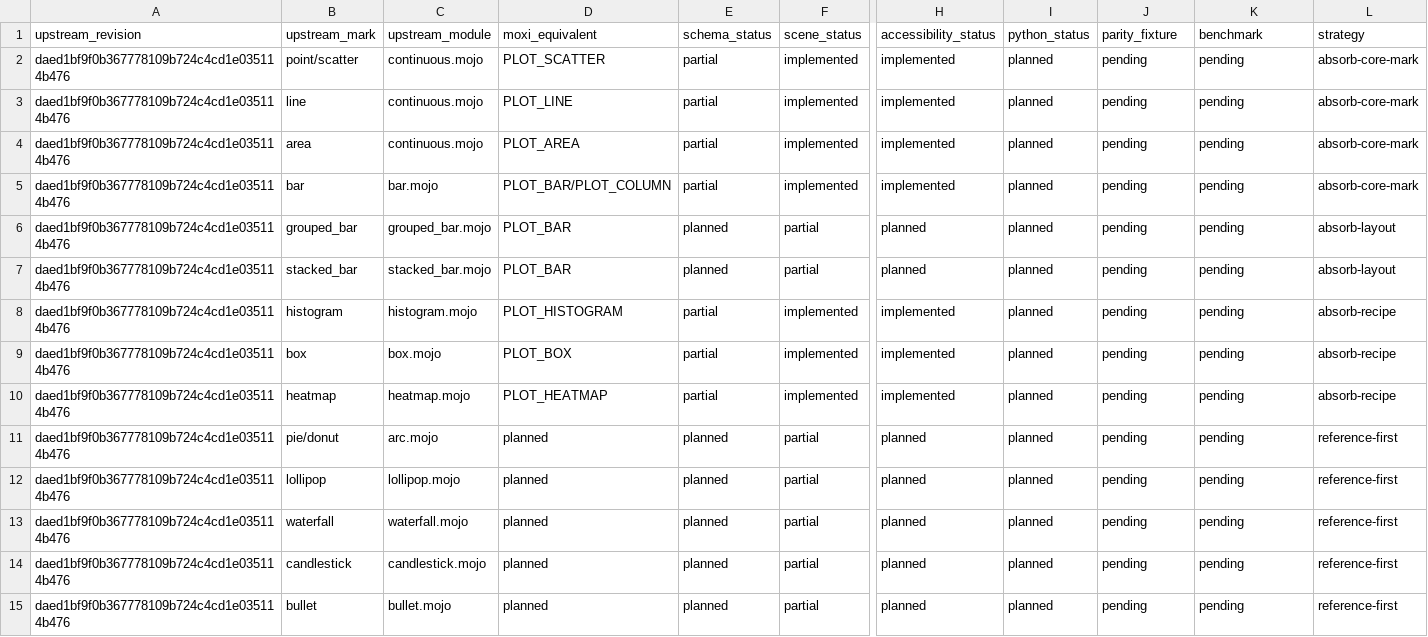
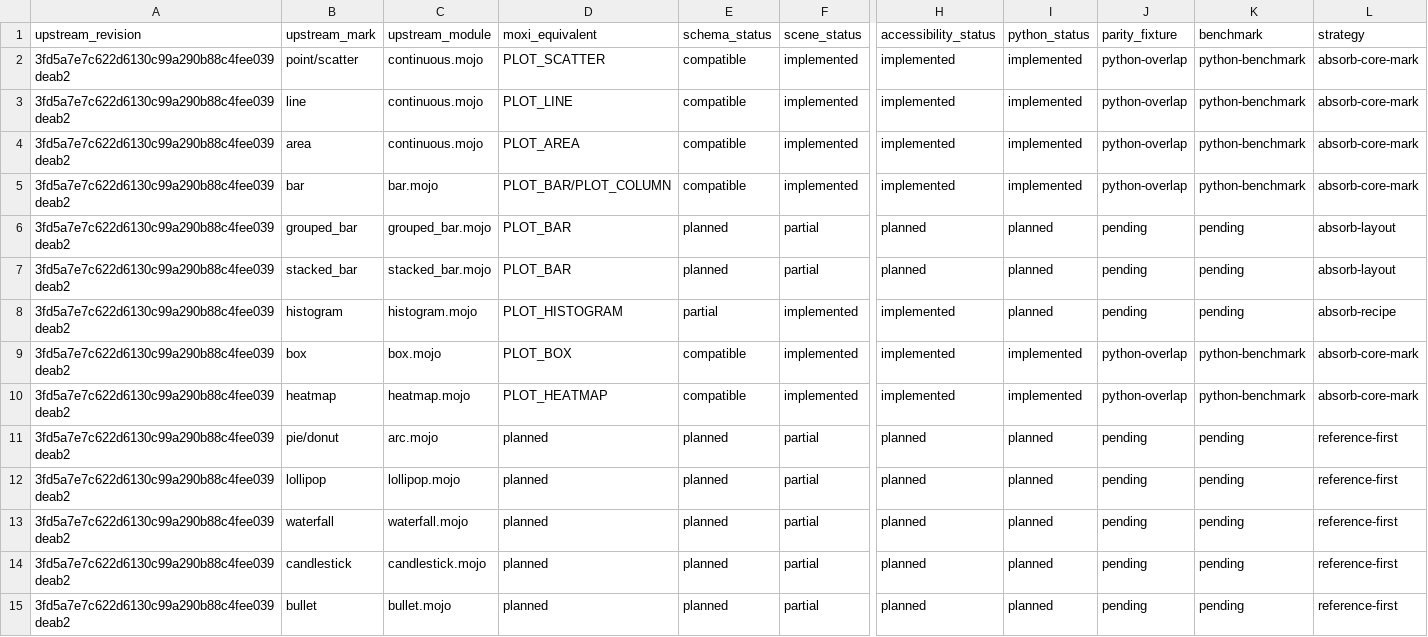
Before and after one commit to davidmashburn/moxi, a TSV file: docs/dataviz-capabilities.tsv, drawn as a sheet; only a part is shown, gaps mark what is left out; the diff covers the shown part only; the diff names each change by its address in the sheet, - before the commit and + after, or states it on an @@ line.

```diff
--- a/docs/dataviz-capabilities.tsv
+++ b/docs/dataviz-capabilities.tsv
-A2:A15 (upstream_revision): daed1bf9f0b367778109b724c4cd1e035114b476
+A2:A15 (upstream_revision): 3fd5a7e7c622d6130c99a290b88c4fee039deab2
-E2:E5 (schema_status): partial
+E2:E5 (schema_status): compatible
-I2:I5 (python_status): planned
+I2:I5 (python_status): implemented
-J2:J5 (parity_fixture): pending
+J2:J5 (parity_fixture): python-overlap
-K2:K5 (benchmark): pending
+K2:K5 (benchmark): python-benchmark
-E9:E10 (schema_status): partial
+E9:E10 (schema_status): compatible
-I9:I10 (python_status): planned
+I9:I10 (python_status): implemented
-J9:J10 (parity_fixture): pending
+J9:J10 (parity_fixture): python-overlap
-K9:K10 (benchmark): pending
+K9:K10 (benchmark): python-benchmark
-L9:L10 (strategy): absorb-recipe
+L9:L10 (strategy): absorb-core-mark
```
Also changed, not shown: 29 edited cells elsewhere in this file, docs/api-lanes.tsv, docs/api-surface.tsv, 38 other files.
